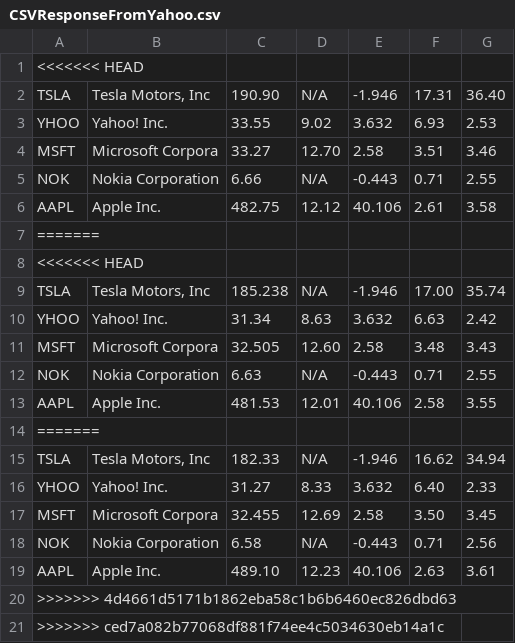
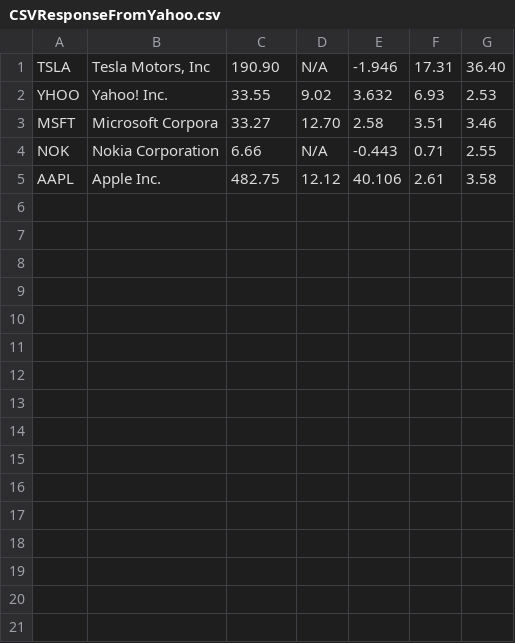
Before and after one commit to EliGit/StockSwag1, a CSV file: StockSwag/CSVResponseFromYahoo.csv, drawn as a sheet.

```diff
--- a/StockSwag/CSVResponseFromYahoo.csv
+++ b/StockSwag/CSVResponseFromYahoo.csv
@@ -1,2 +1 @@
-<<<<<<< HEAD
 "TSLA","Tesla Motors, Inc",190.90,N/A,-1.946,17.31,36.40
@@ -6,16 +5 @@
 "AAPL","Apple Inc.",482.75,12.12,40.106,2.61,3.58
-=======
-<<<<<<< HEAD
-"TSLA","Tesla Motors, Inc",185.238,N/A,-1.946,17.00,35.74
-"YHOO","Yahoo! Inc.",31.34,8.63,3.632,6.63,2.42
-"MSFT","Microsoft Corpora",32.505,12.60,2.58,3.48,3.43
-"NOK","Nokia Corporation",6.63,N/A,-0.443,0.71,2.55
-"AAPL","Apple Inc.",481.53,12.01,40.106,2.58,3.55
-=======
-"TSLA","Tesla Motors, Inc",182.33,N/A,-1.946,16.62,34.94
-"YHOO","Yahoo! Inc.",31.27,8.33,3.632,6.40,2.33
-"MSFT","Microsoft Corpora",32.455,12.69,2.58,3.50,3.45
-"NOK","Nokia Corporation",6.58,N/A,-0.443,0.71,2.56
-"AAPL","Apple Inc.",489.10,12.23,40.106,2.63,3.61
->>>>>>> 4d4661d5171b1862eba58c1b6b6460ec826dbd63
->>>>>>> ced7a082b77068df881f74ee4c5034630eb14a1c
```
Also changed, not shown: 9 other files.
